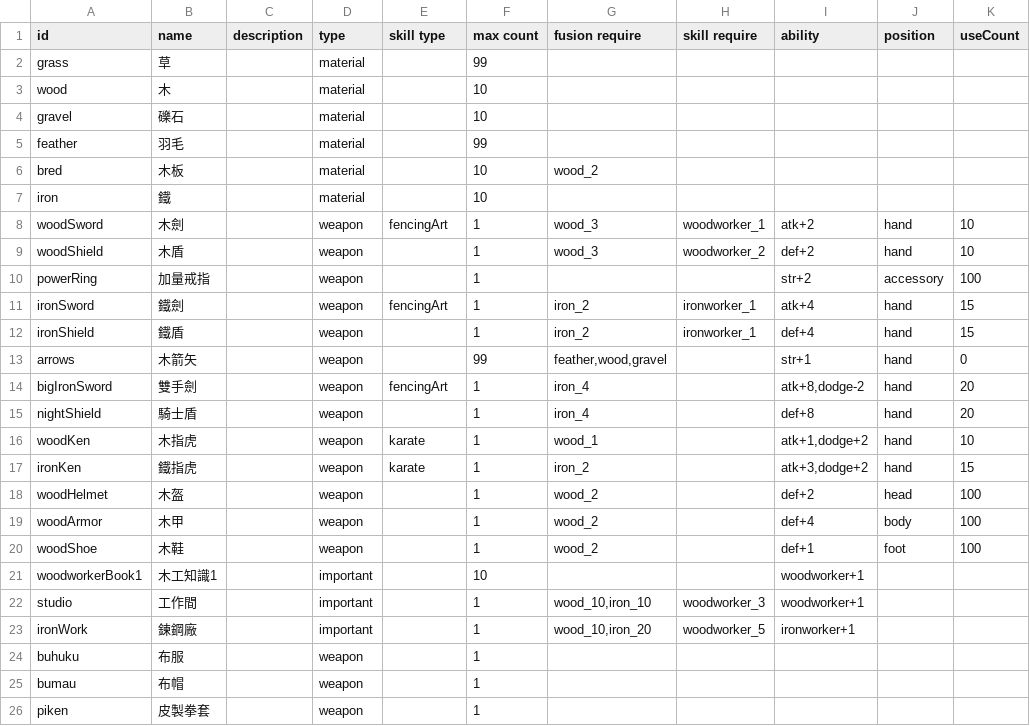
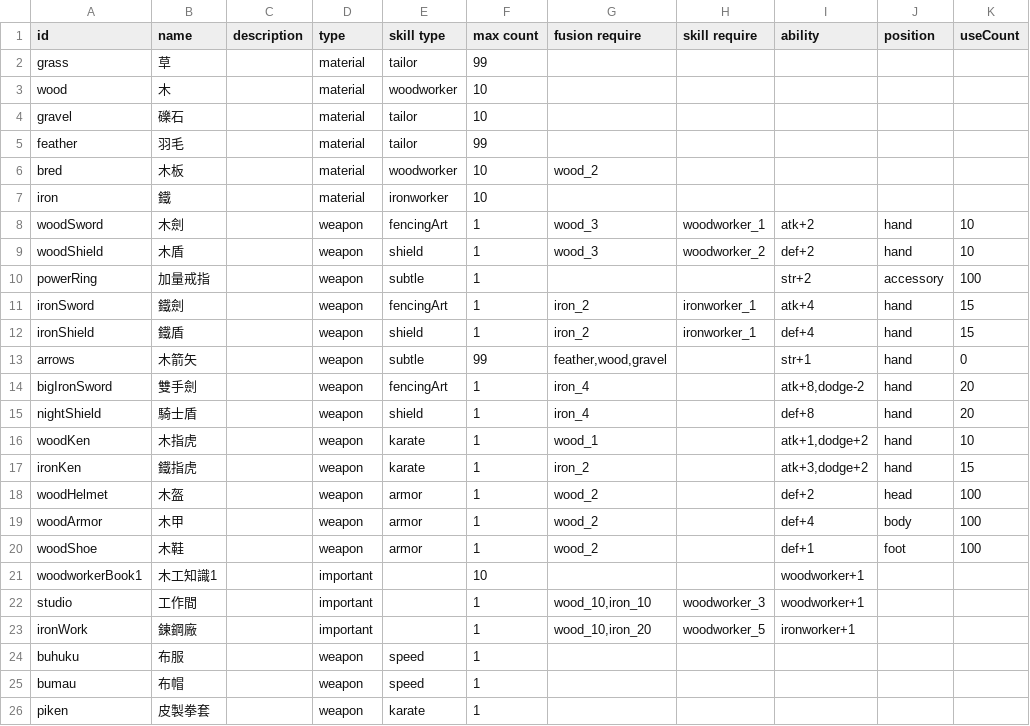
Before and after one commit to HanYu1983/Niba, a TSV file: dev/NibaUnity/Assets/Han/CSV/gameData - item.tsv, drawn as a sheet.

```diff
--- a/dev/NibaUnity/Assets/Han/CSV/gameData - item.tsv
+++ b/dev/NibaUnity/Assets/Han/CSV/gameData - item.tsv
@@ -1,21 +1,21 @@
 id	name	description	type	skill type	max count	fusion require	skill require	ability	position	useCount
-grass	草		material		99					
-wood	木		material		10					
-gravel	礫石		material		10					
-feather	羽毛		material		99					
-bred	木板		material		10	wood_2				
-iron	鐵		material		10					
+grass	草		material	tailor	99					
+wood	木		material	woodworker	10					
+gravel	礫石		material	tailor	10					
+feather	羽毛		material	tailor	99					
+bred	木板		material	woodworker	10	wood_2				
+iron	鐵		material	ironworker	10					
 woodSword	木劍		weapon	fencingArt	1	wood_3	woodworker_1	atk+2	hand	10
-woodShield	木盾		weapon		1	wood_3	woodworker_2	def+2	hand	10
-powerRing	加量戒指		weapon		1			str+2	accessory	100
+woodShield	木盾		weapon	shield	1	wood_3	woodworker_2	def+2	hand	10
+powerRing	加量戒指		weapon	subtle	1			str+2	accessory	100
 ironSword	鐵劍		weapon	fencingArt	1	iron_2	ironworker_1	atk+4	hand	15
-ironShield	鐵盾		weapon		1	iron_2	ironworker_1	def+4	hand	15
-arrows	木箭矢		weapon		99	feather,wood,gravel		str+1	hand	0
+ironShield	鐵盾		weapon	shield	1	iron_2	ironworker_1	def+4	hand	15
+arrows	木箭矢		weapon	subtle	99	feather,wood,gravel		str+1	hand	0
 bigIronSword	雙手劍		weapon	fencingArt	1	iron_4		atk+8,dodge-2	hand	20
-nightShield	騎士盾		weapon		1	iron_4		def+8	hand	20
+nightShield	騎士盾		weapon	shield	1	iron_4		def+8	hand	20
 woodKen	木指虎		weapon	karate	1	wood_1		atk+1,dodge+2	hand	10
 ironKen	鐵指虎		weapon	karate	1	iron_2		atk+3,dodge+2	hand	15
-woodHelmet	木盔		weapon		1	wood_2		def+2	head	100
-woodArmor	木甲		weapon		1	wood_2		def+4	body	100
-woodShoe	木鞋		weapon		1	wood_2		def+1	foot	100
+woodHelmet	木盔		weapon	armor	1	wood_2		def+2	head	100
+woodArmor	木甲		weapon	armor	1	wood_2		def+4	body	100
+woodShoe	木鞋		weapon	armor	1	wood_2		def+1	foot	100
 woodworkerBook1	木工知識1		important		10			woodworker+1		
@@ -23,4 +23,4 @@ studio	工作間		important		1	wood_10,iron_10	woodworker_3	woodworker+1
 ironWork	鍊鋼廠		important		1	wood_10,iron_20	woodworker_5	ironworker+1		
-buhuku	布服		weapon		1					
-bumau	布帽		weapon		1					
-piken	皮製拳套		weapon		1					
+buhuku	布服		weapon	speed	1					
+bumau	布帽		weapon	speed	1					
+piken	皮製拳套		weapon	karate	1					
```
Also changed, not shown: 12 other files.
